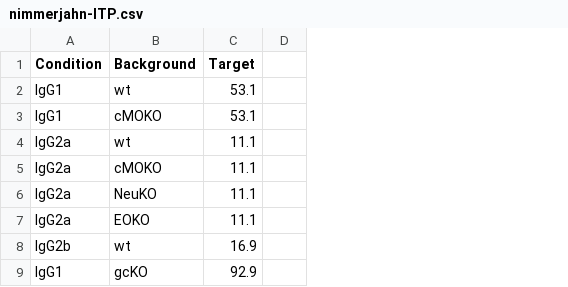
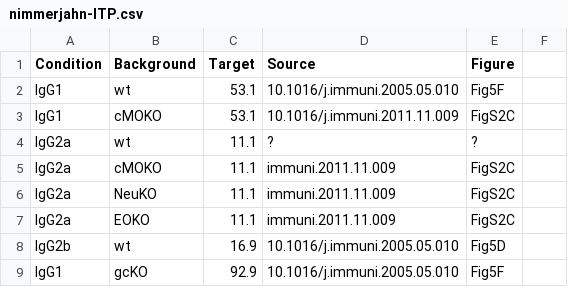
Before and after one commit to meyer-lab/FcRegression.jl, a CSV file: data/nimmerjahn-ITP.csv, drawn as a sheet; only a part is shown; removed rows and columns are numbered as before the commit, all else as after; the diff names each change by its address in the sheet, - before the commit and + after, or states it on an @@ line.

Commit message:
Preliminary data sources

```diff
--- a/data/nimmerjahn-ITP.csv
+++ b/data/nimmerjahn-ITP.csv
-column D, empty
+column D (Source), rows 2-9: 10.1016/j.immuni.2005.05.010 | 10.1016/j.immuni.2011.11.009 | ? | immuni.2011.11.009 | immuni.2011.11.009 | immuni.2011.11.009 | 10.1016/j.immuni.2005.05.010 | 10.1016/j.immuni.2005.05.010
+column E (Figure), rows 2-9: Fig5F | FigS2C | ? | FigS2C | FigS2C | FigS2C | Fig5D | Fig5F
+column F, empty
```
